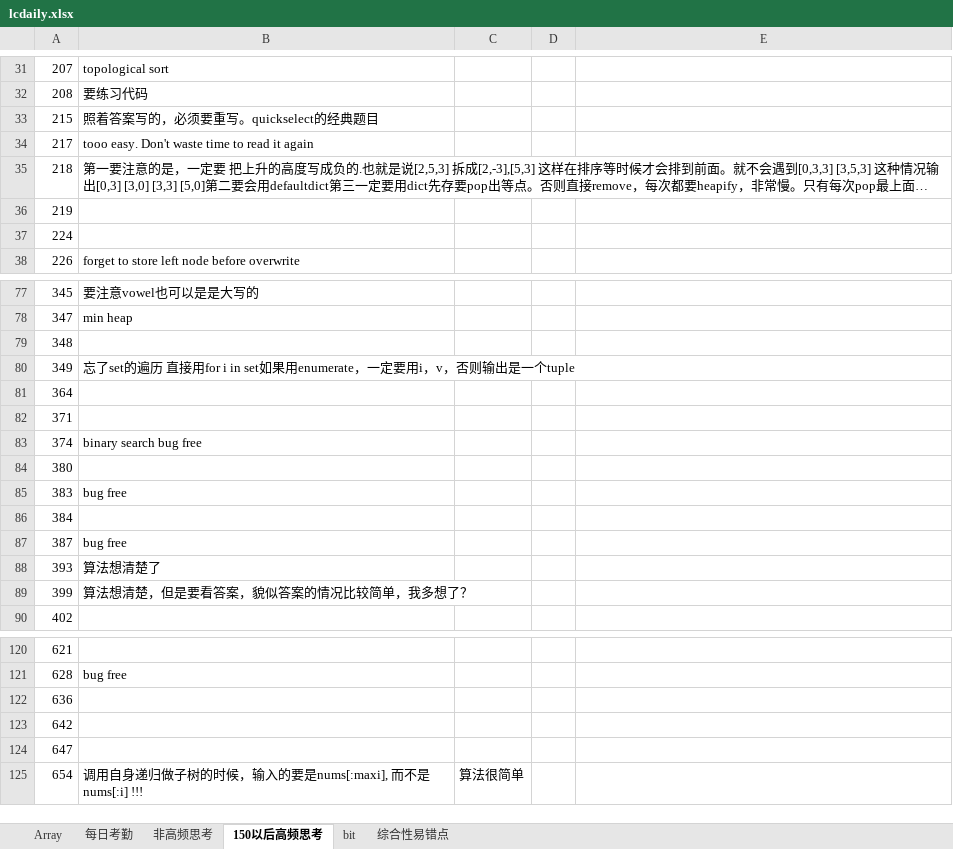
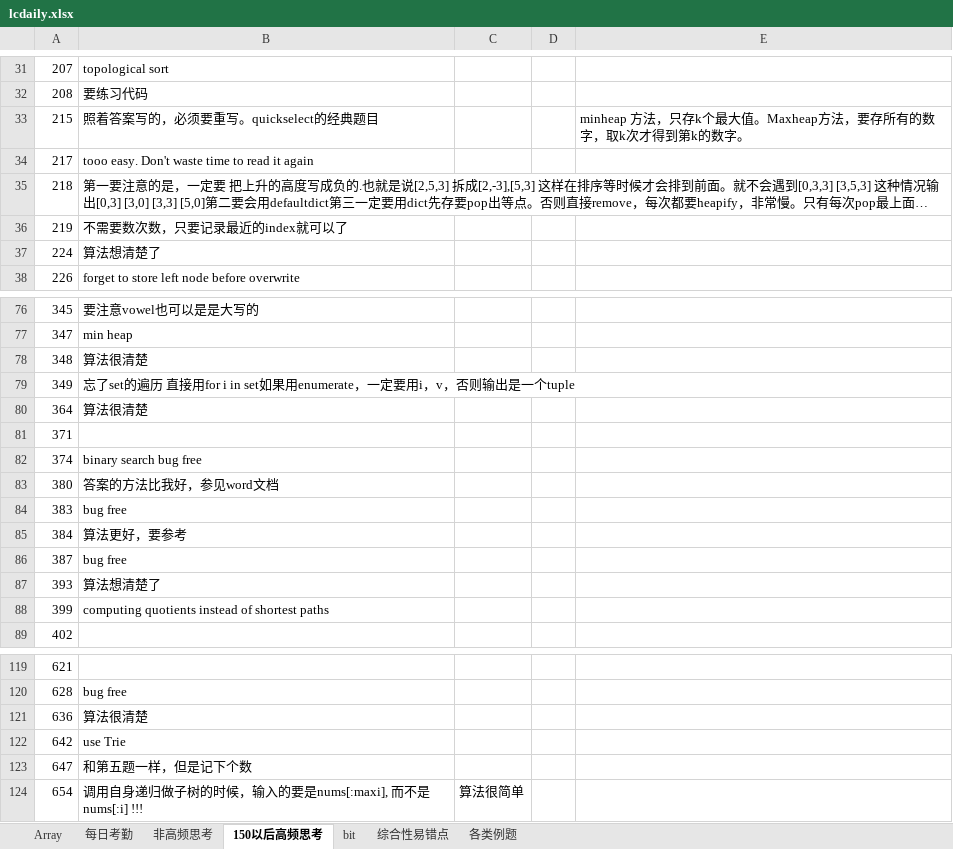
Before and after one commit to auguwang/sttt, an Excel workbook: lcdaily.xlsx, sheet 150以后高频思考, drawn as a sheet; only a part is shown, gaps mark what is left out; long unchanged cells end in …; values as stored, in another font and other column widths than the file's, no cell formats; addresses are those after the commit; the diff covers the shown part only; the diff names each change by its address in the sheet, - before the commit and + after, or states it on an @@ line.

```diff
--- a/lcdaily.xlsx (sheet 150以后高频思考)
+++ b/lcdaily.xlsx (sheet 150以后高频思考)
+sheet tab: 各类例题
-E33: (empty)
+E33: minheap 方法，只存k个最大值。Maxheap方法，要存所有的数字，取k次才得到第k的数字。
-B36: (empty)
+B36: 不需要数次数，只要记录最近的index就可以了
-B37: (empty)
+B37: 算法想清楚了
-B78: (empty)
+B78: 算法很清楚
-B80: (empty)
+B80: 算法很清楚
-B83: (empty)
+B83: 答案的方法比我好，参见word文档
-B85: (empty)
+B85: 算法更好，要参考
-B88: 算法想清楚，但是要看答案，貌似答案的情况比较简单，我多想了？
+B88: computing quotients instead of shortest paths
-B121: (empty)
+B121: 算法很清楚
-B122: (empty)
+B122: use Trie
-B123: (empty)
+B123: 和第五题一样，但是记下个数
```
Also changed, not shown: 2 removed rows and 6 edited cells elsewhere in this sheet, sheet 综合性易错点, sheet 每日考勤, sheet 非高频思考, cell formats, 1 other file.
